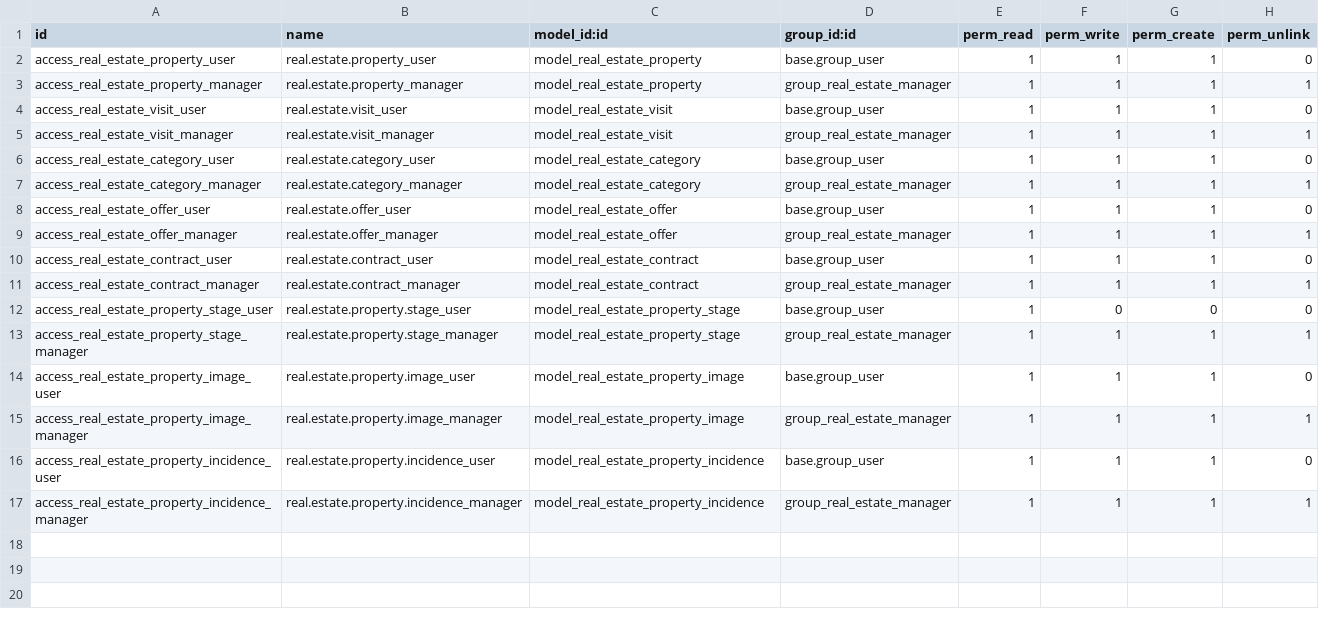
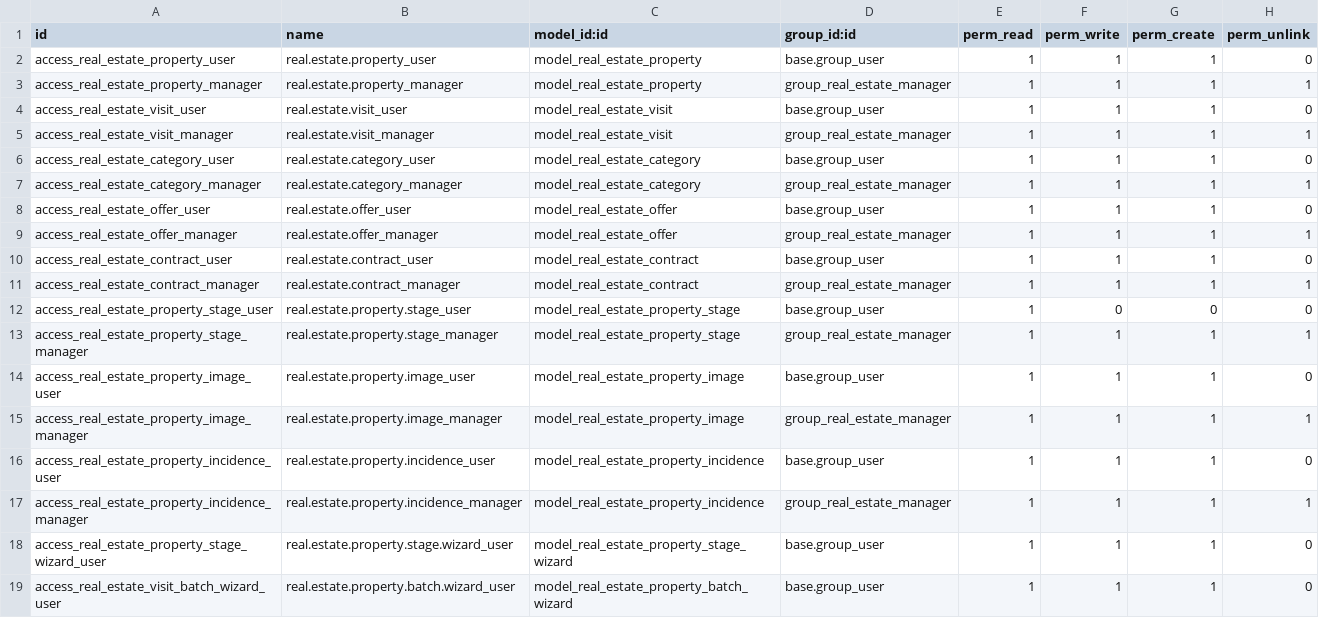
Before and after one commit to CMorales-activa/cursoaeodoo2026, a CSV file: real_estate_christian/security/ir.model.access.csv, drawn as a sheet; the diff names each change by its address in the sheet, - before the commit and + after, or states it on an @@ line.

```diff
--- a/real_estate_christian/security/ir.model.access.csv
+++ b/real_estate_christian/security/ir.model.access.csv
+row 18: access_real_estate_property_stage_wizard_user | real.estate.property.stage.wizard_user | model_real_estate_property_stage_wizard | base.group_user | 1 | 1 | 1 | 0
+row 19: access_real_estate_visit_batch_wizard_user | real.estate.property.batch.wizard_user | model_real_estate_property_batch_wizard | base.group_user | 1 | 1 | 1 | 0
```
Also changed, not shown: 14 other files.
